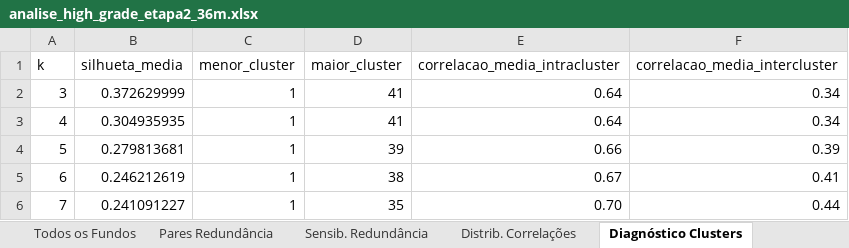
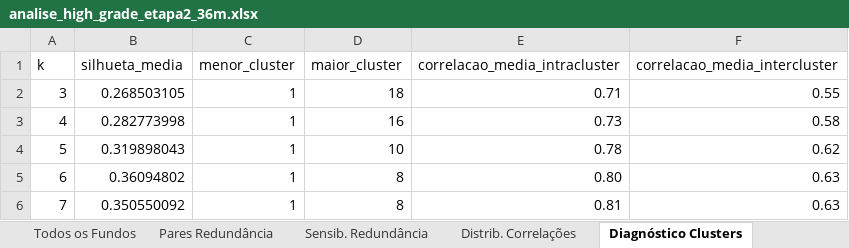
Before and after one commit to LFernando-Jr/desempenho-ativos, an Excel workbook: projects/criterios-selecao-fundos-cp/output/reports/analise_high_grade_etapa2_36m.xlsx, sheet Diagnóstico Clusters, drawn as a sheet; values as stored, in another font and other column widths than the file's, no borders; table styles not drawn; the diff names each change by its address in the sheet, - before the commit and + after, or states it on an @@ line.

```diff
--- a/projects/criterios-selecao-fundos-cp/output/reports/analise_high_grade_etapa2_36m.xlsx (sheet Diagnóstico Clusters)
+++ b/projects/criterios-selecao-fundos-cp/output/reports/analise_high_grade_etapa2_36m.xlsx (sheet Diagnóstico Clusters)
-B2 (silhueta_media): 0.372629999
+B2 (silhueta_media): 0.268503105
-D2 (maior_cluster): 41
+D2 (maior_cluster): 18
-E2 (correlacao_media_intracluster): 0.64
+E2 (correlacao_media_intracluster): 0.71
-F2 (correlacao_media_intercluster): 0.34
+F2 (correlacao_media_intercluster): 0.55
-B3 (silhueta_media): 0.304935935
+B3 (silhueta_media): 0.282773998
-D3 (maior_cluster): 41
+D3 (maior_cluster): 16
-E3 (correlacao_media_intracluster): 0.64
+E3 (correlacao_media_intracluster): 0.73
-F3 (correlacao_media_intercluster): 0.34
+F3 (correlacao_media_intercluster): 0.58
-B4 (silhueta_media): 0.279813681
+B4 (silhueta_media): 0.319898043
-D4 (maior_cluster): 39
+D4 (maior_cluster): 10
-E4 (correlacao_media_intracluster): 0.66
+E4 (correlacao_media_intracluster): 0.78
-F4 (correlacao_media_intercluster): 0.39
+F4 (correlacao_media_intercluster): 0.62
-B5 (silhueta_media): 0.246212619
+B5 (silhueta_media): 0.36094802
-D5 (maior_cluster): 38
+D5 (maior_cluster): 8
-E5 (correlacao_media_intracluster): 0.67
+E5 (correlacao_media_intracluster): 0.80
-F5 (correlacao_media_intercluster): 0.41
+F5 (correlacao_media_intercluster): 0.63
-B6 (silhueta_media): 0.241091227
+B6 (silhueta_media): 0.350550092
-D6 (maior_cluster): 35
+D6 (maior_cluster): 8
-E6 (correlacao_media_intracluster): 0.70
+E6 (correlacao_media_intracluster): 0.81
-F6 (correlacao_media_intercluster): 0.44
+F6 (correlacao_media_intercluster): 0.63
```
Also changed, not shown: sheet Histórico Mensal, sheet Pares Redundância, sheet Matriz Correlação, sheet Todos os Fundos, sheet Ranking, sheet Membros Clusters, 7 more sheets, 6 other files.
